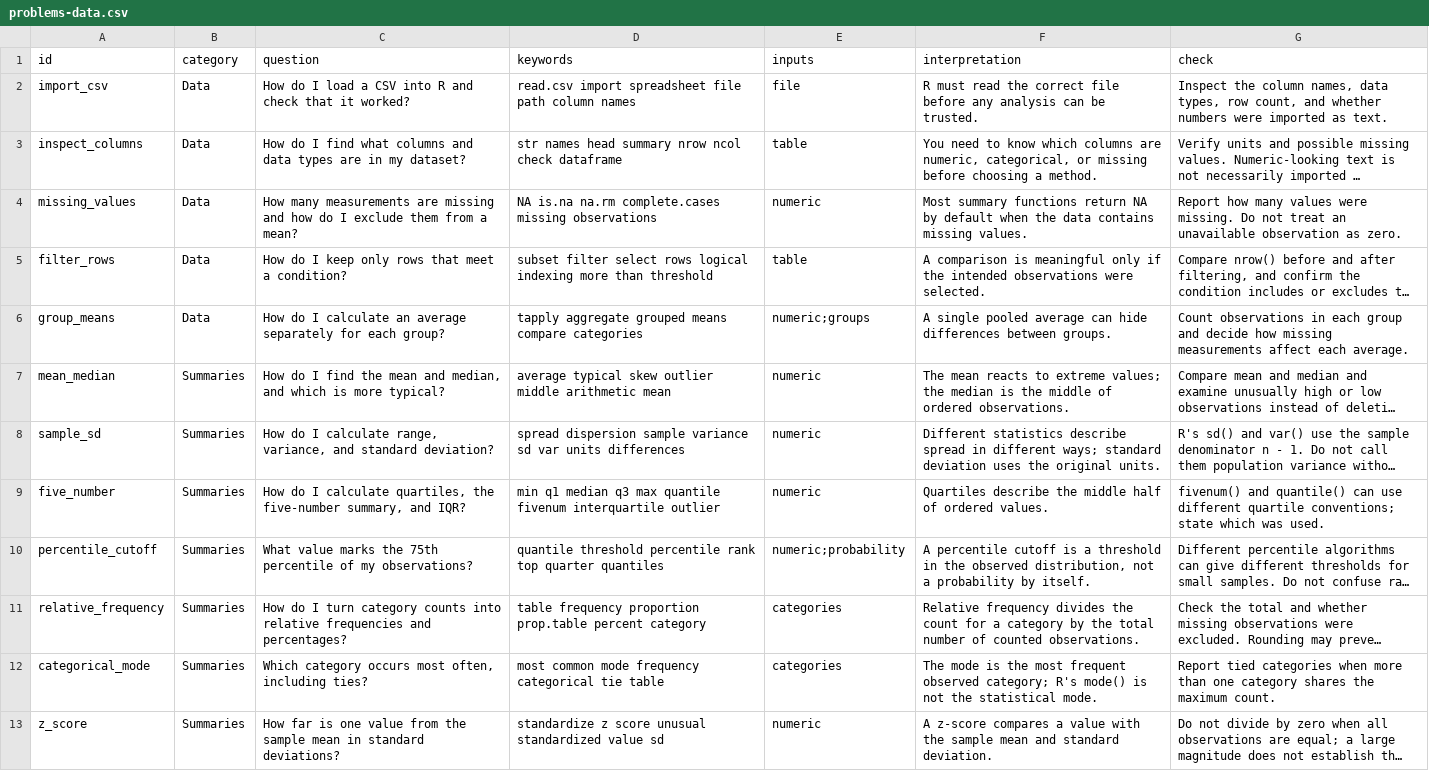
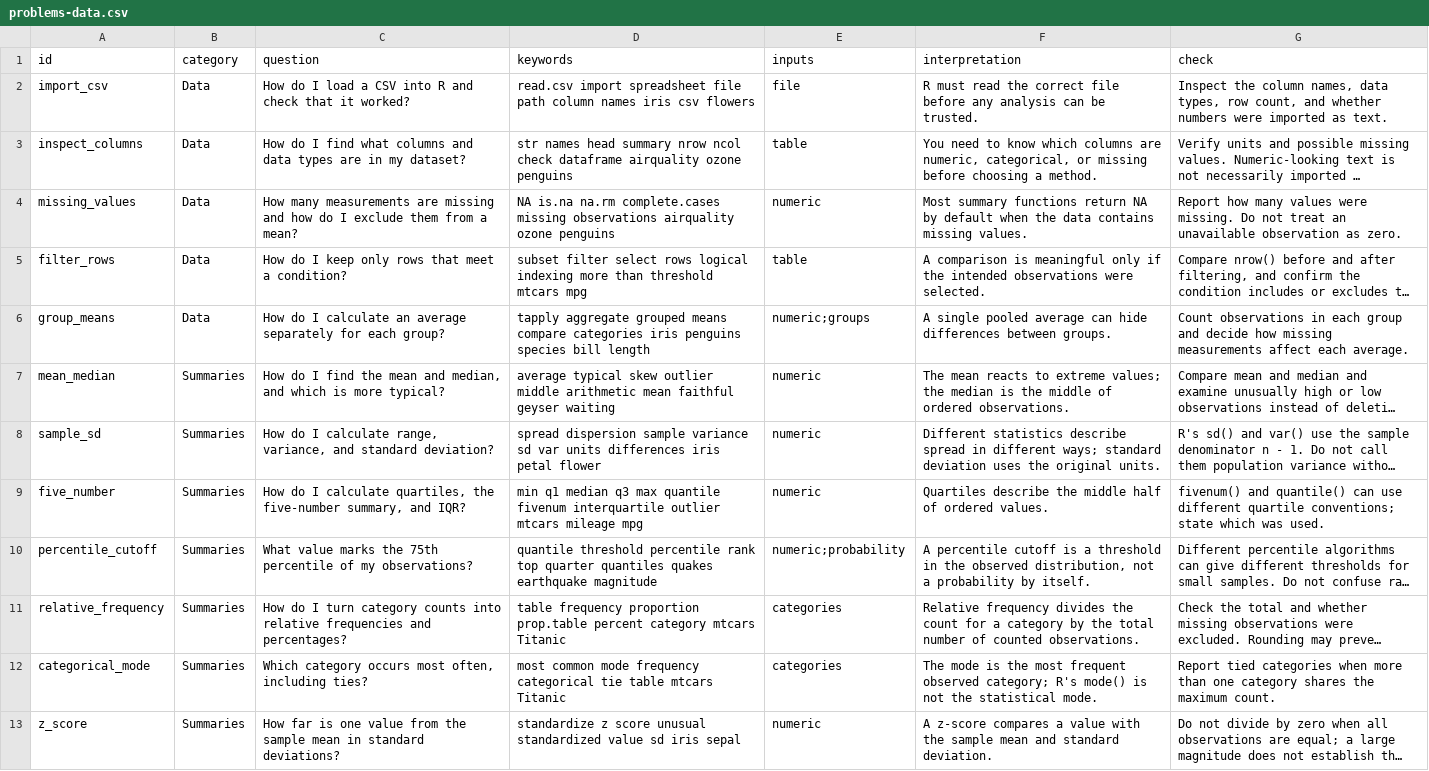
Before and after one commit to dudechilling/R-u-learning-yet, a CSV file: inst/extdata/problems-data.csv, drawn as a sheet; long unchanged cells end in …; the diff names each change by its address in the sheet, - before the commit and + after, or states it on an @@ line.

```diff
--- a/inst/extdata/problems-data.csv
+++ b/inst/extdata/problems-data.csv
-D2 (keywords): …column names
+D2 (keywords): …column names iris csv flowers
-D3 (keywords): …check dataframe
+D3 (keywords): …check dataframe airquality ozone penguins
-D4 (keywords): …missing observations
+D4 (keywords): …missing observations airquality ozone penguins
-D5 (keywords): …than threshold
+D5 (keywords): …than threshold mtcars mpg
-D6 (keywords): …compare categories
+D6 (keywords): …compare categories iris penguins species bill length
-D7 (keywords): …arithmetic mean
+D7 (keywords): …arithmetic mean faithful geyser waiting
-D8 (keywords): …units differences
+D8 (keywords): …units differences iris petal flower
-D9 (keywords): …interquartile outlier
+D9 (keywords): …interquartile outlier mtcars mileage mpg
-D10 (keywords): …quarter quantiles
+D10 (keywords): …quarter quantiles quakes earthquake magnitude
-D11 (keywords): …percent category
+D11 (keywords): …percent category mtcars Titanic
-D12 (keywords): …tie table
+D12 (keywords): …tie table mtcars Titanic
-D13 (keywords): …value sd
+D13 (keywords): …value sd iris sepal
```
Also changed, not shown: inst/extdata/problems-graphs.csv, inst/extdata/problems-inference.csv, 2 other files.
